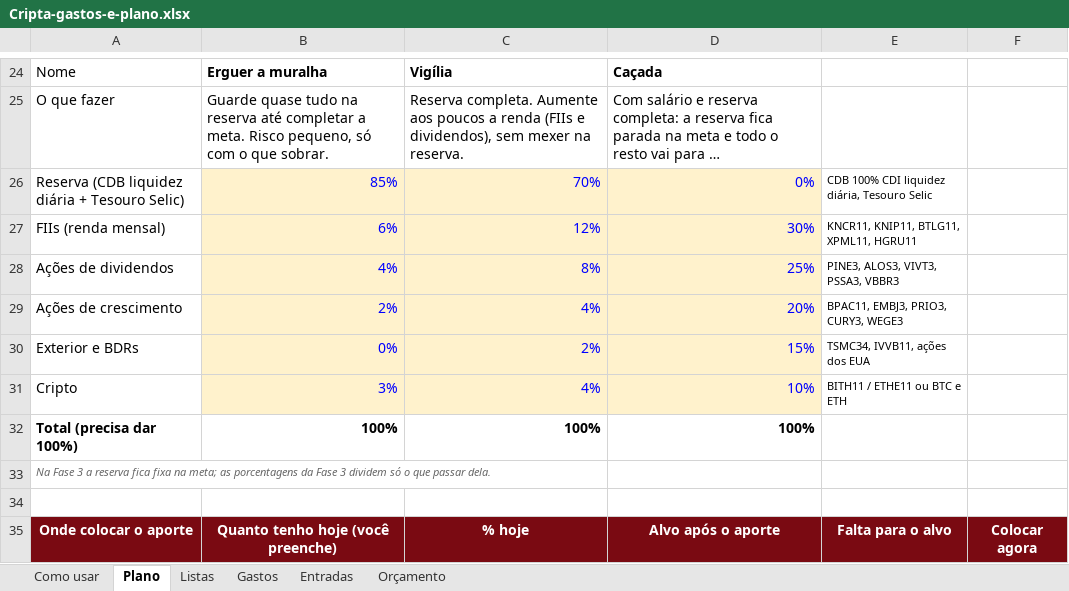
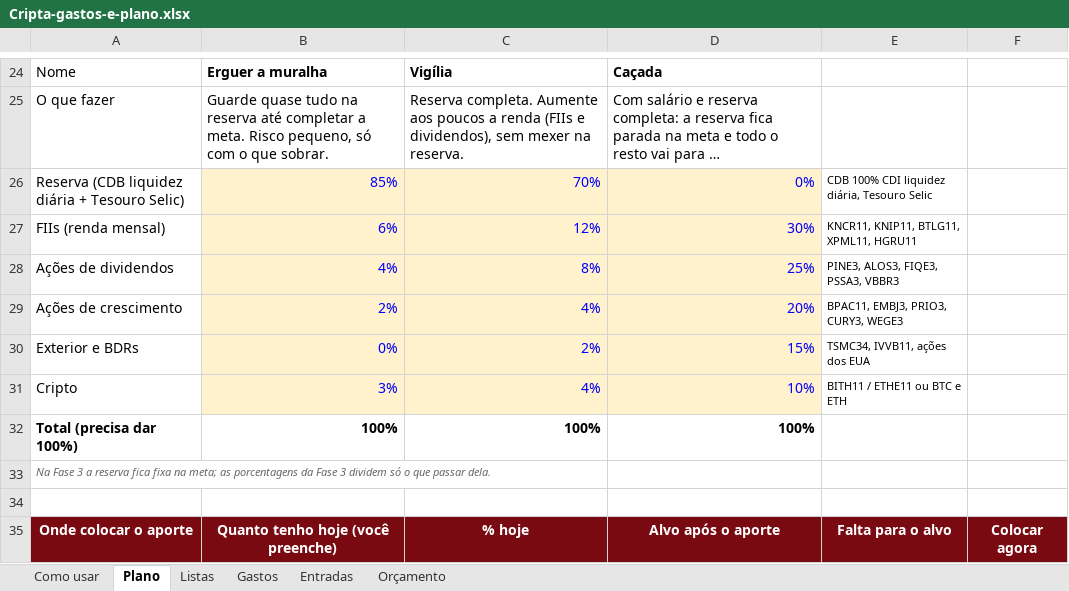
Before and after one commit to ianfeloniuk-ship-it/cripta, an Excel workbook: planilha/Cripta-gastos-e-plano.xlsx, sheet Plano, drawn as a sheet; only a part is shown, gaps mark what is left out; long unchanged cells end in …; values as stored, in another font and other column widths than the file's, no borders; the diff names each change by its address in the sheet, - before the commit and + after, or states it on an @@ line.

```diff
--- a/planilha/Cripta-gastos-e-plano.xlsx (sheet Plano)
+++ b/planilha/Cripta-gastos-e-plano.xlsx (sheet Plano)
-E28: PINE3, ALOS3, VIVT3, PSSA3, VBBR3
+E28: PINE3, ALOS3, FIQE3, PSSA3, VBBR3
```
Also changed, not shown: 2 other files.
